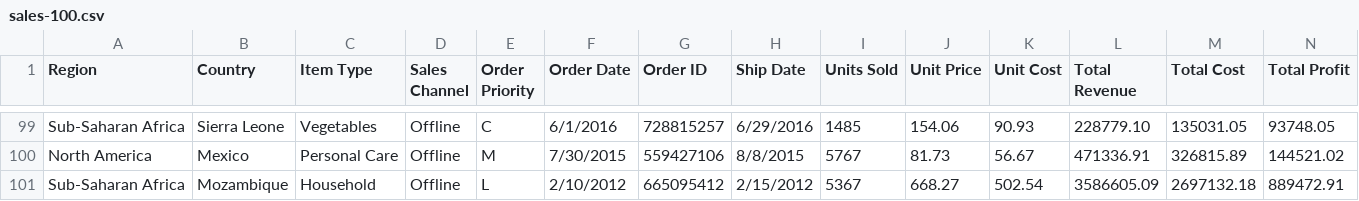
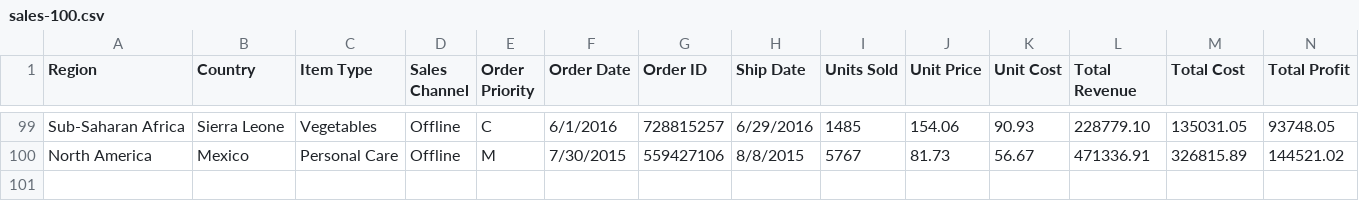
Before and after one commit to amrhassan/mule-rs, a CSV file: datasets/sales-100.csv, drawn as a sheet; only a part is shown, gaps mark what is left out.

```diff
--- a/datasets/sales-100.csv
+++ b/datasets/sales-100.csv
@@ -100,2 +100 @@ Sub-Saharan Africa,Sierra Leone,Vegetables,Offline,C,6/1/2016,728815257,6/29/201
 North America,Mexico,Personal Care,Offline,M,7/30/2015,559427106,8/8/2015,5767,81.73,56.67,471336.91,326815.89,144521.02
-Sub-Saharan Africa,Mozambique,Household,Offline,L,2/10/2012,665095412,2/15/2012,5367,668.27,502.54,3586605.09,2697132.18,889472.91
```
Also changed, not shown: datasets/sales-100.tsv, 9 other files.
